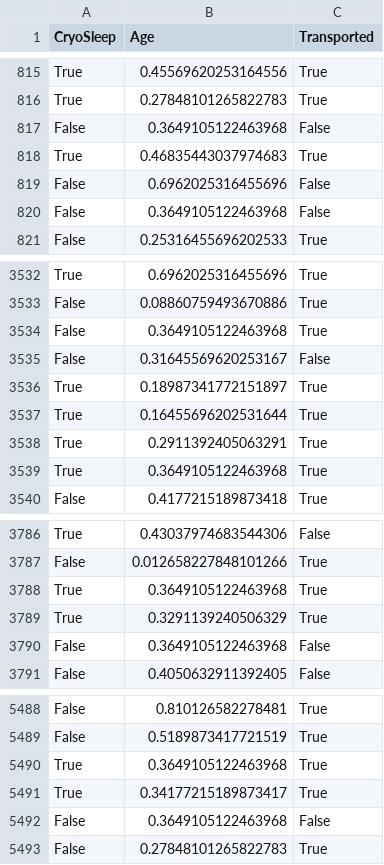
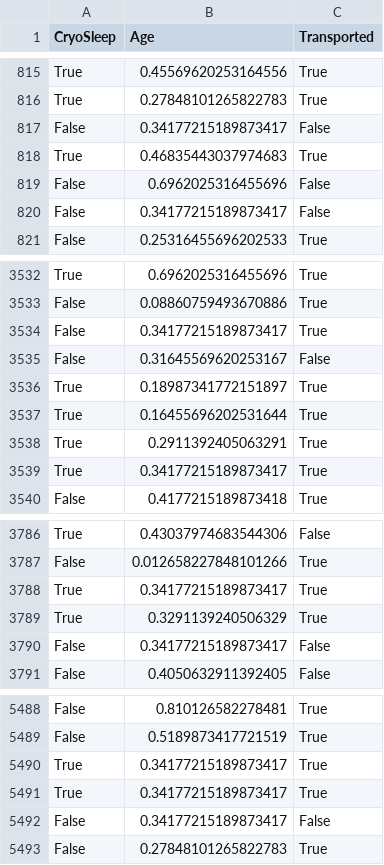
Before and after one commit to TimCoder21/LabAI, a CSV file: processed_titanic.csv, drawn as a sheet; only a part is shown, gaps mark what is left out; the diff covers the shown part only.

```diff
--- a/processed_titanic.csv
+++ b/processed_titanic.csv
@@ -816,6 +816,6 @@ True,0.45569620253164556,True
 True,0.27848101265822783,True
-False,0.3649105122463968,False
+False,0.34177215189873417,False
 True,0.46835443037974683,True
 False,0.6962025316455696,False
-False,0.3649105122463968,False
+False,0.34177215189873417,False
 False,0.25316455696202533,True
@@ -3533,3 +3533,3 @@ True,0.6962025316455696,True
 False,0.08860759493670886,True
-False,0.3649105122463968,True
+False,0.34177215189873417,True
 False,0.31645569620253167,False
@@ -3538,3 +3538,3 @@ True,0.16455696202531644,True
 True,0.2911392405063291,True
-True,0.3649105122463968,True
+True,0.34177215189873417,True
 False,0.4177215189873418,True
@@ -3787,5 +3787,5 @@ True,0.43037974683544306,False
 False,0.012658227848101266,True
-True,0.3649105122463968,True
+True,0.34177215189873417,True
 True,0.3291139240506329,True
-False,0.3649105122463968,False
+False,0.34177215189873417,False
 False,0.4050632911392405,False
@@ -5489,5 +5489,5 @@ False,0.810126582278481,True
 False,0.5189873417721519,True
-True,0.3649105122463968,True
+True,0.34177215189873417,True
 True,0.34177215189873417,True
-False,0.3649105122463968,False
+False,0.34177215189873417,False
 False,0.27848101265822783,True
```
Also changed, not shown: 171 edited cells elsewhere in this file, 1 other file.
